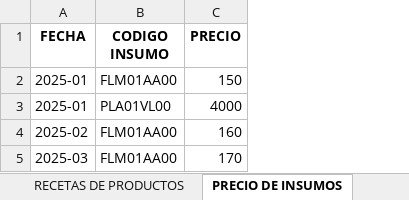
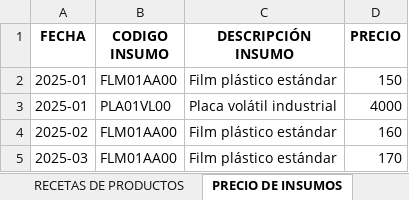
Before and after one commit to MiguelTobarSepulveda/MARGEN-CLIENTE-V3, an Excel workbook: Base_Margenes_v3.xlsx, sheet PRECIO DE INSUMOS, drawn as a sheet; values as stored, in another font and other column widths than the file's, no borders; the diff names each change by its address in the sheet, - before the commit and + after, or states it on an @@ line.

```diff
--- a/Base_Margenes_v3.xlsx (sheet PRECIO DE INSUMOS)
+++ b/Base_Margenes_v3.xlsx (sheet PRECIO DE INSUMOS)
+column C (DESCRIPCIÓN INSUMO), rows 2-5: Film plástico estándar | Placa volátil industrial | Film plástico estándar | Film plástico estándar
```
Also changed, not shown: 1 other file.
